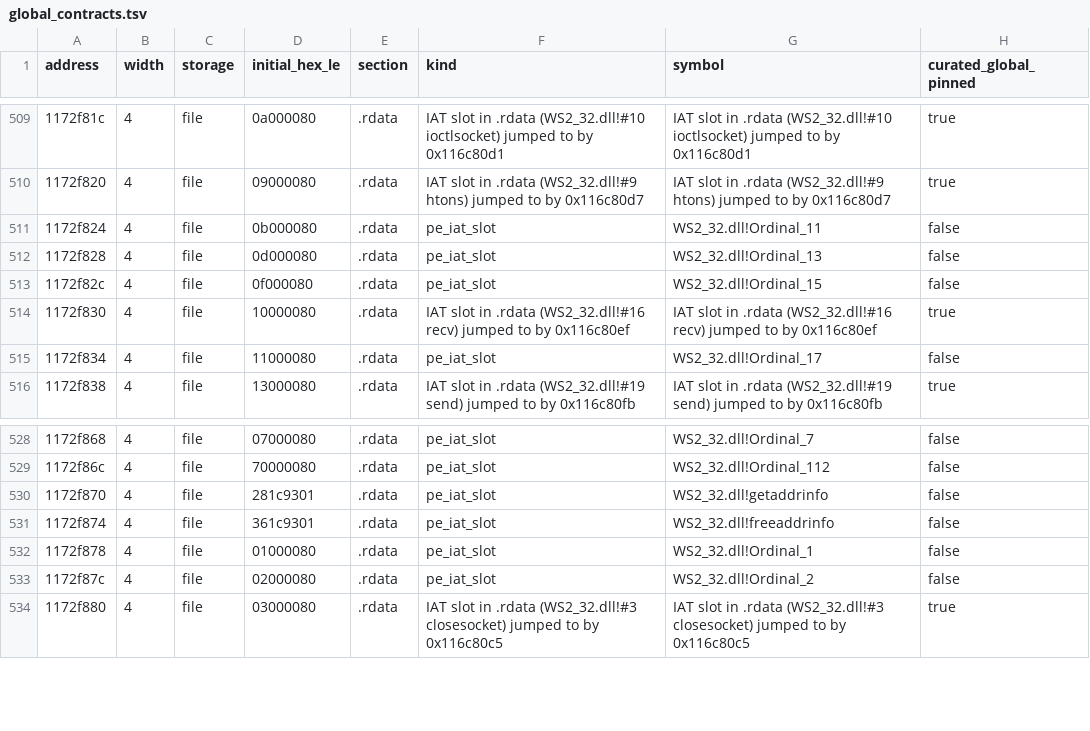
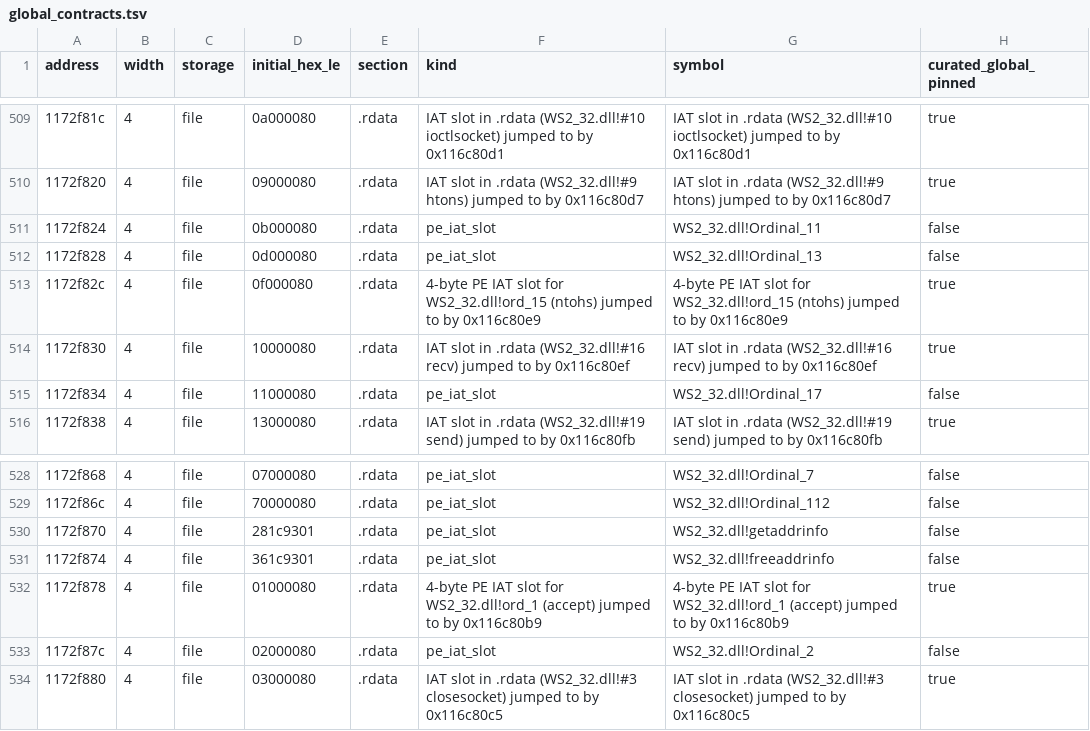
Before and after one commit to ctclostio/aeterna-roma, a TSV file: work/binary_contracts/global_contracts.tsv, drawn as a sheet; only a part is shown, gaps mark what is left out; the diff covers the shown part only.

```diff
--- a/work/binary_contracts/global_contracts.tsv
+++ b/work/binary_contracts/global_contracts.tsv
@@ -512,3 +512,3 @@ address	width	storage	initial_hex_le	section	kind	symbol	curated_global_pinned
 1172f828	4	file	0d000080	.rdata	pe_iat_slot	WS2_32.dll!Ordinal_13	false
-1172f82c	4	file	0f000080	.rdata	pe_iat_slot	WS2_32.dll!Ordinal_15	false
+1172f82c	4	file	0f000080	.rdata	4-byte PE IAT slot for WS2_32.dll!ord_15 (ntohs) jumped to by 0x116c80e9	4-byte PE IAT slot for WS2_32.dll!ord_15 (ntohs) jumped to by 0x116c80e9	true
 1172f830	4	file	10000080	.rdata	IAT slot in .rdata (WS2_32.dll!#16 recv) jumped to by 0x116c80ef	IAT slot in .rdata (WS2_32.dll!#16 recv) jumped to by 0x116c80ef	true
@@ -531,3 +531,3 @@ address	width	storage	initial_hex_le	section	kind	symbol	curated_global_pinned
 1172f874	4	file	361c9301	.rdata	pe_iat_slot	WS2_32.dll!freeaddrinfo	false
-1172f878	4	file	01000080	.rdata	pe_iat_slot	WS2_32.dll!Ordinal_1	false
+1172f878	4	file	01000080	.rdata	4-byte PE IAT slot for WS2_32.dll!ord_1 (accept) jumped to by 0x116c80b9	4-byte PE IAT slot for WS2_32.dll!ord_1 (accept) jumped to by 0x116c80b9	true
 1172f87c	4	file	02000080	.rdata	pe_iat_slot	WS2_32.dll!Ordinal_2	false
```
Also changed, not shown: 11 added rows and 3 edited cells elsewhere in this file, 16 other files.
